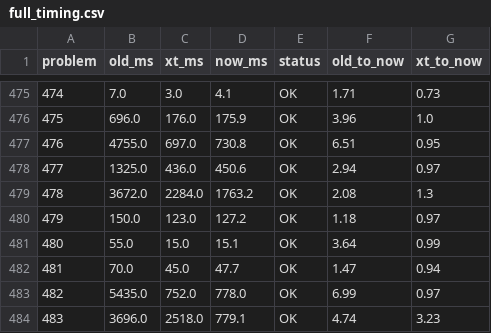
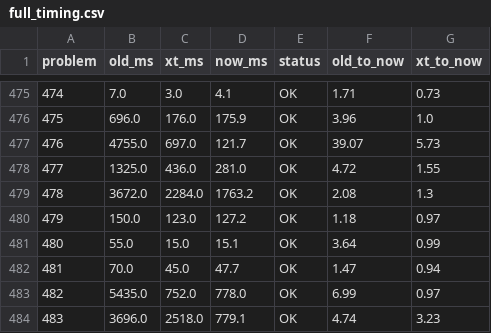
Before and after one commit to vinchinzu/euler, a CSV file: full_timing.csv, drawn as a sheet; only a part is shown, gaps mark what is left out.

```diff
--- a/full_timing.csv
+++ b/full_timing.csv
@@ -476,4 +476,4 @@ problem,old_ms,xt_ms,now_ms,status,old_to_now,xt_to_now
 475,696.0,176.0,175.9,OK,3.96,1.0
-476,4755.0,697.0,730.8,OK,6.51,0.95
-477,1325.0,436.0,450.6,OK,2.94,0.97
+476,4755.0,697.0,121.7,OK,39.07,5.73
+477,1325.0,436.0,281.0,OK,4.72,1.55
 478,3672.0,2284.0,1763.2,OK,2.08,1.3
```
Also changed, not shown: optimization_ab_results.csv, 6 other files.
